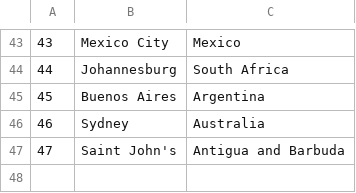
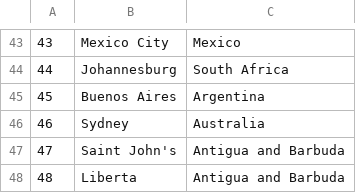
Before and after one commit to dokma11/SIMS-Project-Group-4-Team-B, a CSV file: Sims2023/Sims2023/Resources/Data/locations.csv, drawn as a sheet; only a part is shown, gaps mark what is left out.

```diff
--- a/Sims2023/Sims2023/Resources/Data/locations.csv
+++ b/Sims2023/Sims2023/Resources/Data/locations.csv
@@ -47 +47,2 @@
 47|Saint John's|Antigua and Barbuda
+48|Liberta|Antigua and Barbuda
```
Also changed, not shown: Sims2023/Sims2023/Resources/Data/tourRequests.csv, 14 other files.
